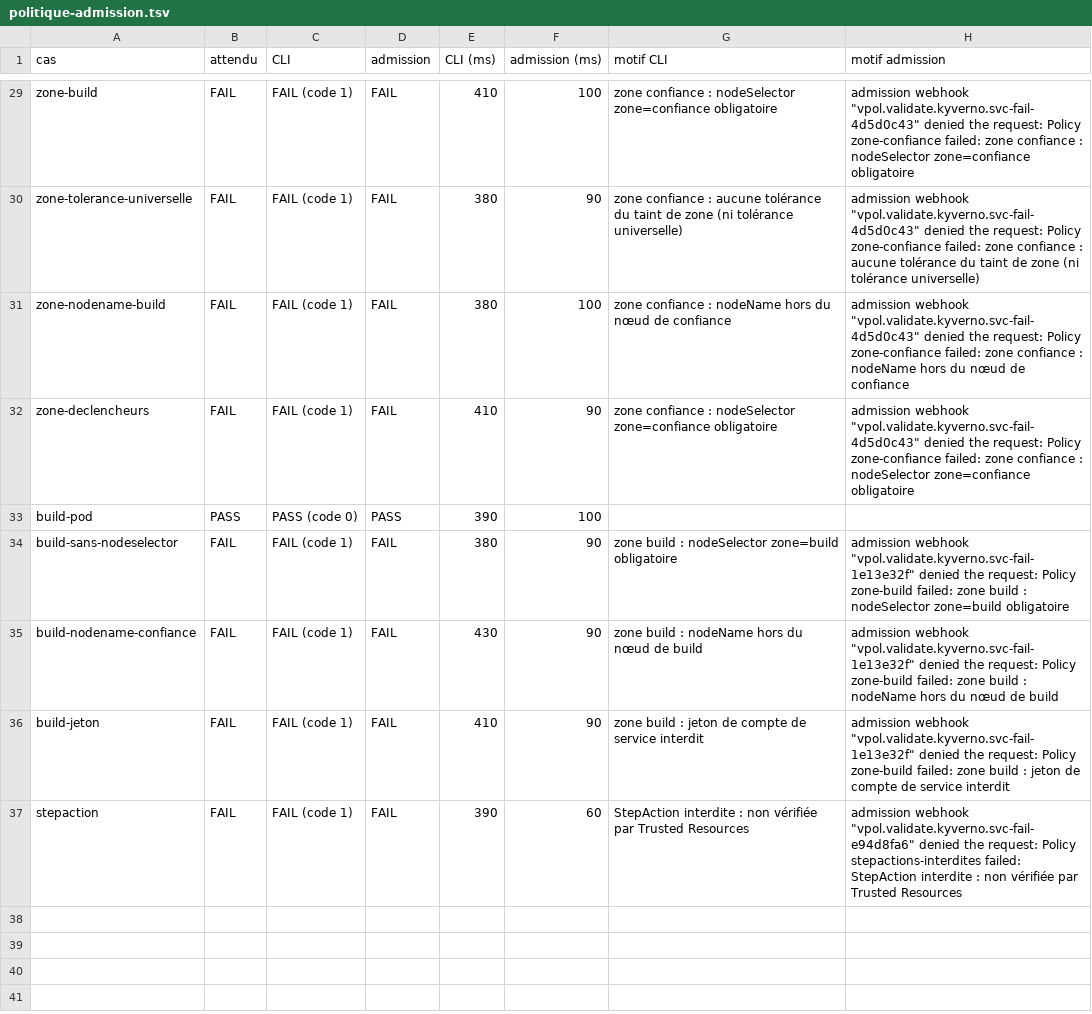
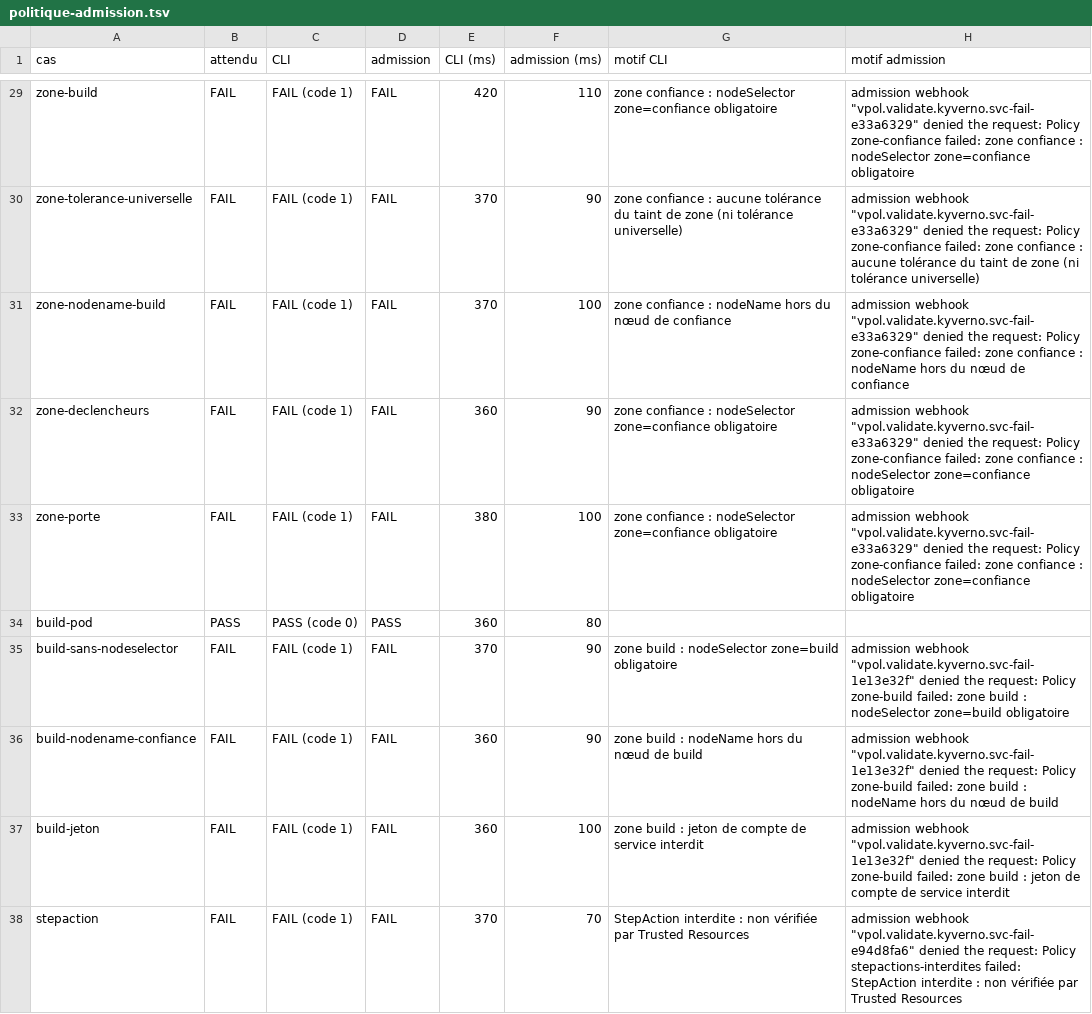
Before and after one commit to gigi206/supply-chain, a TSV file: poc/bricks/08-trust-plane/resultats/politique-admission.tsv, drawn as a sheet; only a part is shown, gaps mark what is left out; addresses are those after the commit; the diff covers the shown part only; the diff names each change by its address in the sheet, - before the commit and + after, or states it on an @@ line.

```diff
--- a/poc/bricks/08-trust-plane/resultats/politique-admission.tsv
+++ b/poc/bricks/08-trust-plane/resultats/politique-admission.tsv
-E29 (CLI (ms)): 410
+E29 (CLI (ms)): 420
-F29 (admission (ms)): 100
+F29 (admission (ms)): 110
-H29 (motif admission): admission webhook "vpol.validate.kyverno.svc-fail-4d5d0c43" denied the…
+H29 (motif admission): admission webhook "vpol.validate.kyverno.svc-fail-e33a6329" denied the…
-E30:E31 (CLI (ms)): 380
+E30:E31 (CLI (ms)): 370
-H30 (motif admission): admission webhook "vpol.validate.kyverno.svc-fail-4d5d0c43" denied the…
+H30 (motif admission): admission webhook "vpol.validate.kyverno.svc-fail-e33a6329" denied the…
-H31 (motif admission): admission webhook "vpol.validate.kyverno.svc-fail-4d5d0c43" denied the…
+H31 (motif admission): admission webhook "vpol.validate.kyverno.svc-fail-e33a6329" denied the…
-E32 (CLI (ms)): 410
+E32 (CLI (ms)): 360
-H32 (motif admission): admission webhook "vpol.validate.kyverno.svc-fail-4d5d0c43" denied the…
+H32 (motif admission): admission webhook "vpol.validate.kyverno.svc-fail-e33a6329" denied the…
+row 33: zone-porte | FAIL | FAIL (code 1) | FAIL | 380 | 100 | zone confiance : nodeSelector zone=confiance obligatoire | admission webhook "vpol.validate.kyverno.svc-fail-e33a6329" denied the request: Policy zone-confiance failed: zone confiance : nodeSelector zone=confiance obligatoire
-E34 (CLI (ms)): 390
+E34 (CLI (ms)): 360
-F34 (admission (ms)): 100
+F34 (admission (ms)): 80
-E35 (CLI (ms)): 380
+E35 (CLI (ms)): 370
-E36 (CLI (ms)): 430
+E36 (CLI (ms)): 360
-E37 (CLI (ms)): 410
+E37 (CLI (ms)): 360
-F37 (admission (ms)): 90
+F37 (admission (ms)): 100
-E38 (CLI (ms)): 390
+E38 (CLI (ms)): 370
-F38 (admission (ms)): 60
+F38 (admission (ms)): 70
```
Also changed, not shown: 30 edited cells elsewhere in this file, poc/bricks/08-trust-plane/resultats/chrono.tsv, poc/bricks/08-trust-plane/resultats/politique-droits.tsv, 23 other files.
